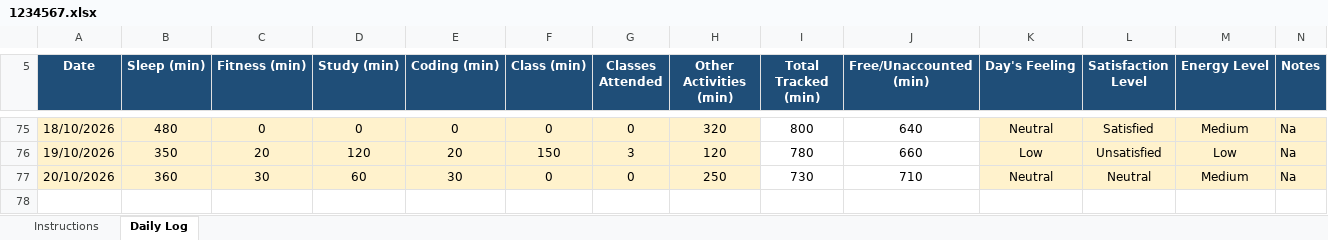
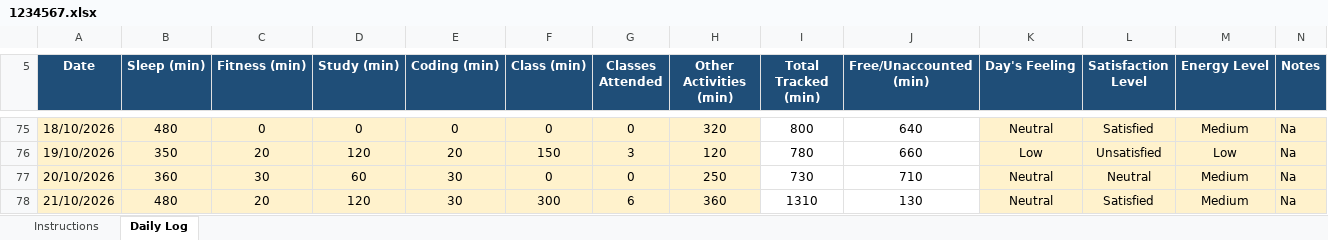
Before and after one commit to rohitkumar-4321/CAP776, an Excel workbook: 1234567.xlsx, sheet Daily Log, drawn as a sheet; only a part is shown, gaps mark what is left out; values as stored, in another font and other column widths than the file's, no borders; conditional formats not drawn; the diff names each change by its address in the sheet, - before the commit and + after, or states it on an @@ line.

Commit message:
21/10/2026

```diff
--- a/1234567.xlsx (sheet Daily Log)
+++ b/1234567.xlsx (sheet Daily Log)
+row 78: 21/10/2026 | 480 | 20 | 120 | 30 | 300 | 6 | 360 | 1310 | 130 | Neutral | Satisfied | Medium | Na
```
